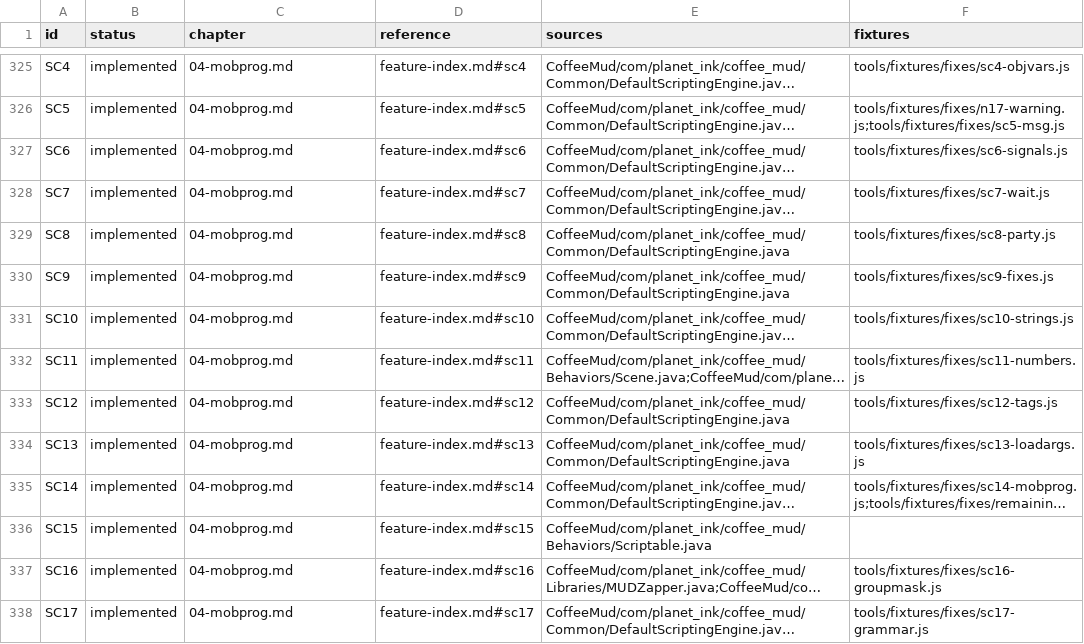
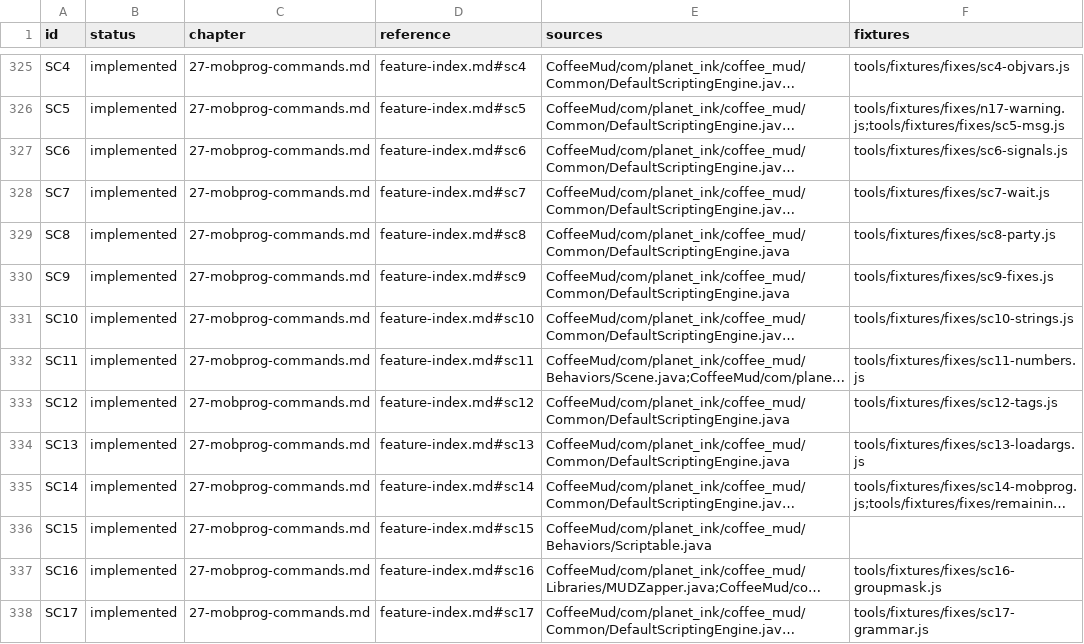
Before and after one commit to nickkk2332/CoffeeSUD, a CSV file: docs/creator/coverage.csv, drawn as a sheet; only a part is shown, gaps mark what is left out; long unchanged cells end in …; the diff covers the shown part only; the diff names each change by its address in the sheet, - before the commit and + after, or states it on an @@ line.

```diff
--- a/docs/creator/coverage.csv
+++ b/docs/creator/coverage.csv
-C325:C338 (chapter): 04-mobprog.md
+C325:C338 (chapter): 27-mobprog-commands.md
```
Also changed, not shown: 153 edited cells elsewhere in this file, 1 other file.
